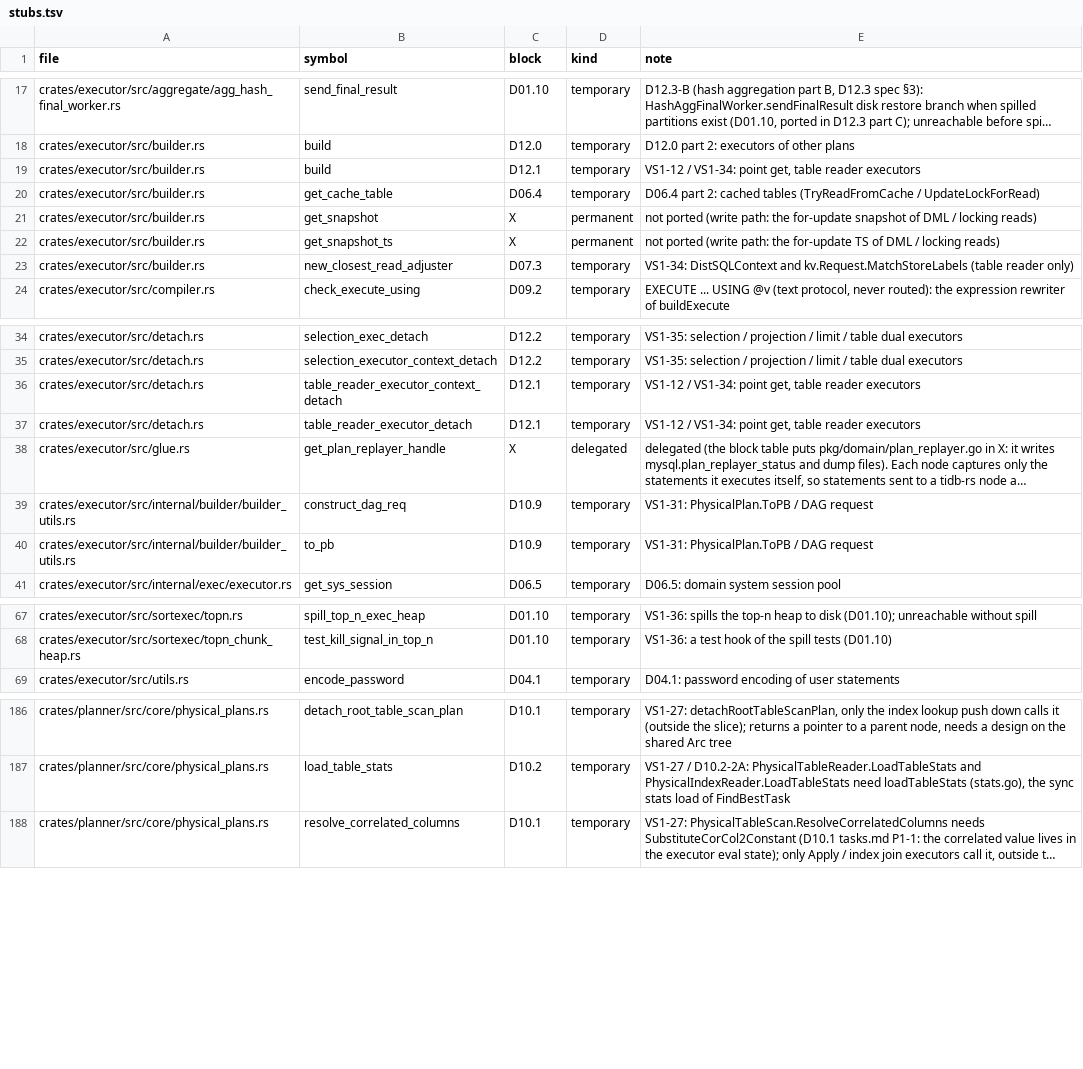
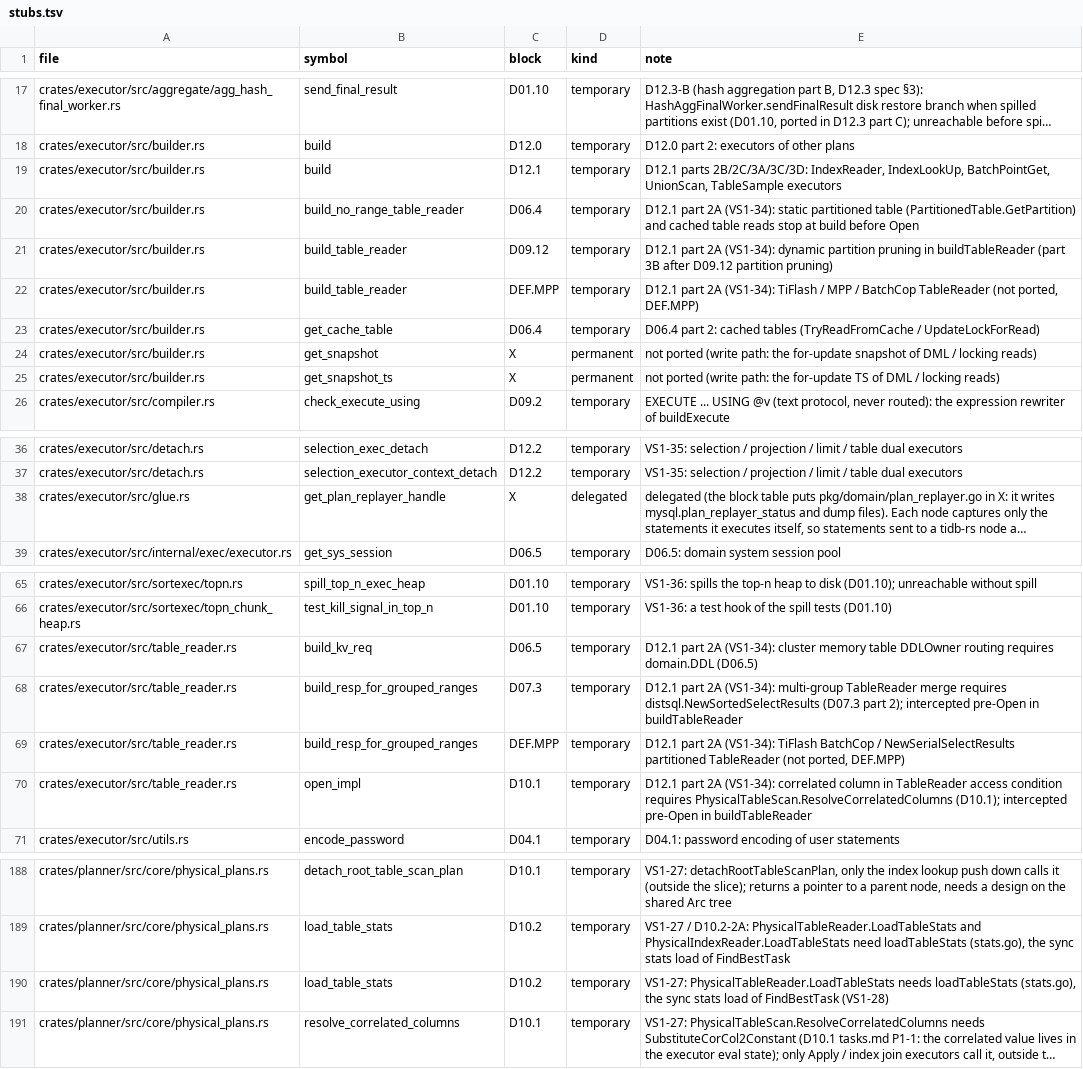
Before and after one commit to dulao5/tidb-rs-tracker, a TSV file: data/stubs.tsv, drawn as a sheet; only a part is shown, gaps mark what is left out; long unchanged cells end in …; removed rows and columns are numbered as before the commit, all else as after; the diff covers the shown part only; the diff names each change by its address in the sheet, - before the commit and + after, or states it on an @@ line.

```diff
--- a/data/stubs.tsv
+++ b/data/stubs.tsv
-E19 (note): VS1-12 / VS1-34: point get, table reader executors
+E19 (note): D12.1 parts 2B/2C/3A/3C/3D: IndexReader, IndexLookUp, BatchPointGet, UnionScan, TableSample executors
+row 20: crates/executor/src/builder.rs | build_no_range_table_reader | D06.4 | temporary | D12.1 part 2A (VS1-34): static partitioned table (PartitionedTable.GetPartition) and cached table reads stop at build before Open
+row 21: crates/executor/src/builder.rs | build_table_reader | D09.12 | temporary | D12.1 part 2A (VS1-34): dynamic partition pruning in buildTableReader (part 3B after D09.12 partition pruning)
+row 22: crates/executor/src/builder.rs | build_table_reader | DEF.MPP | temporary | D12.1 part 2A (VS1-34): TiFlash / MPP / BatchCop TableReader (not ported, DEF.MPP)
-row 23: crates/executor/src/builder.rs | new_closest_read_adjuster | D07.3 | temporary | VS1-34: DistSQLContext and kv.Request.MatchStoreLabels (table reader only)
-row 36: crates/executor/src/detach.rs | table_reader_executor_context_detach | D12.1 | temporary | VS1-12 / VS1-34: point get, table reader executors
-row 37: crates/executor/src/detach.rs | table_reader_executor_detach | D12.1 | temporary | VS1-12 / VS1-34: point get, table reader executors
-row 39: crates/executor/src/internal/builder/builder_utils.rs | construct_dag_req | D10.9 | temporary | VS1-31: PhysicalPlan.ToPB / DAG request
-row 40: crates/executor/src/internal/builder/builder_utils.rs | to_pb | D10.9 | temporary | VS1-31: PhysicalPlan.ToPB / DAG request
+row 67: crates/executor/src/table_reader.rs | build_kv_req | D06.5 | temporary | D12.1 part 2A (VS1-34): cluster memory table DDLOwner routing requires domain.DDL (D06.5)
+row 68: crates/executor/src/table_reader.rs | build_resp_for_grouped_ranges | D07.3 | temporary | D12.1 part 2A (VS1-34): multi-group TableReader merge requires distsql.NewSortedSelectResults (D07.3 part 2); intercepted pre-Open in buildTableReader
+row 69: crates/executor/src/table_reader.rs | build_resp_for_grouped_ranges | DEF.MPP | temporary | D12.1 part 2A (VS1-34): TiFlash BatchCop / NewSerialSelectResults partitioned TableReader (not ported, DEF.MPP)
+row 70: crates/executor/src/table_reader.rs | open_impl | D10.1 | temporary | D12.1 part 2A (VS1-34): correlated column in TableReader access condition requires PhysicalTableScan.ResolveCorrelatedColumns (D10.1); intercepted pre-Open in buildTableReader
+row 190: crates/planner/src/core/physical_plans.rs | load_table_stats | D10.2 | temporary | VS1-27: PhysicalTableReader.LoadTableStats needs loadTableStats (stats.go), the sync stats load of FindBestTask (VS1-28)
```
Also changed, not shown: 1 removed row elsewhere in this file, data/block_parts.tsv, data/part_funcs.tsv, 4 other files.
